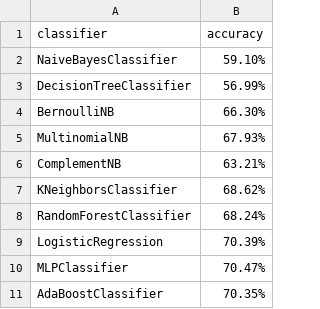
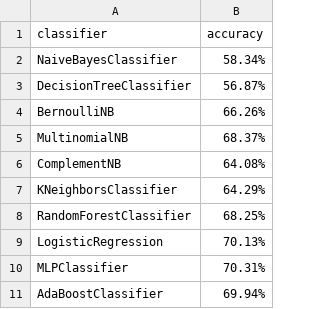
Before and after one commit to DaraghK93/stockApp, a CSV file: machineLearning/sentimentAnalysis/newsSentimentAnalysis/modelGeneration/model_3/evaluationResults.csv, drawn as a sheet.

Commit message:
Revert "Machine learning news sentiment deployment"

```diff
--- a/machineLearning/sentimentAnalysis/newsSentimentAnalysis/modelGeneration/model_3/evaluationResults.csv
+++ b/machineLearning/sentimentAnalysis/newsSentimentAnalysis/modelGeneration/model_3/evaluationResults.csv
@@ -1,11 +1,11 @@
 classifier,accuracy
-NaiveBayesClassifier,59.10%
-DecisionTreeClassifier,56.99%
-BernoulliNB,66.30%
-MultinomialNB,67.93%
-ComplementNB,63.21%
-KNeighborsClassifier,68.62%
-RandomForestClassifier,68.24%
-LogisticRegression,70.39%
-MLPClassifier,70.47%
-AdaBoostClassifier,70.35%
+NaiveBayesClassifier,58.34%
+DecisionTreeClassifier,56.87%
+BernoulliNB,66.26%
+MultinomialNB,68.37%
+ComplementNB,64.08%
+KNeighborsClassifier,64.29%
+RandomForestClassifier,68.25%
+LogisticRegression,70.13%
+MLPClassifier,70.31%
+AdaBoostClassifier,69.94%
```
Also changed, not shown: 26 other files.
